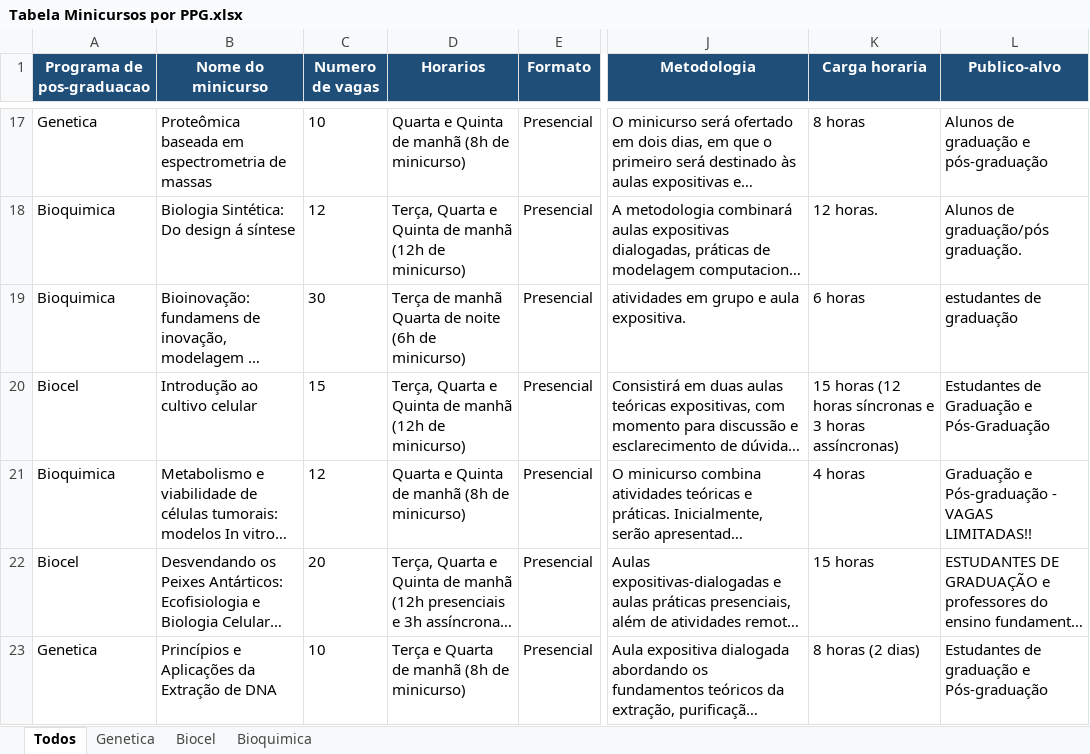
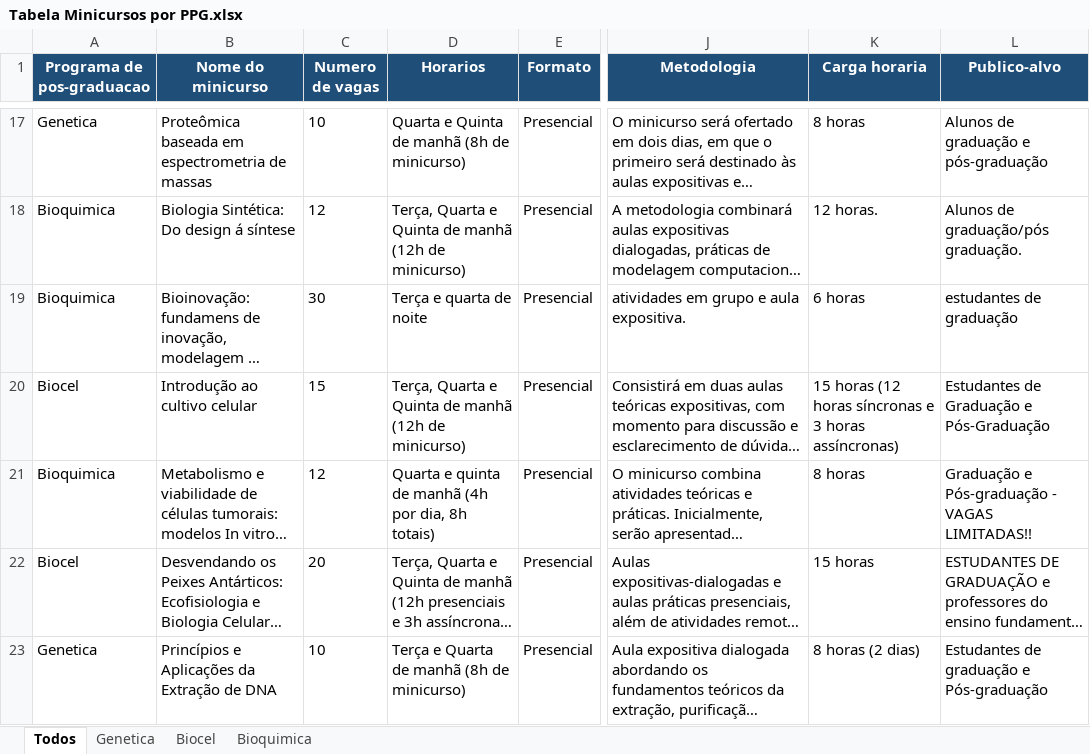
Before and after one commit to anamallin/sitedosimol, an Excel workbook: Tabela Minicursos por PPG.xlsx, sheet Todos, drawn as a sheet; only a part is shown, gaps mark what is left out; long unchanged cells end in …; values as stored, in another font and other column widths than the file's, no borders; the diff names each change by its address in the sheet, - before the commit and + after, or states it on an @@ line.

Commit message:
Ajusta horarios de minicursos

```diff
--- a/Tabela Minicursos por PPG.xlsx (sheet Todos)
+++ b/Tabela Minicursos por PPG.xlsx (sheet Todos)
-D19 (Horarios): Terça de manhã Quarta de noite (6h de minicurso)
+D19 (Horarios): Terça e quarta de noite
-D21 (Horarios): Quarta e Quinta de manhã (8h de minicurso)
+D21 (Horarios): Quarta e quinta de manhã (4h por dia, 8h totais)
-K21 (Carga horaria): 4 horas
+K21 (Carga horaria): 8 horas
```
Also changed, not shown: 1 other file.
